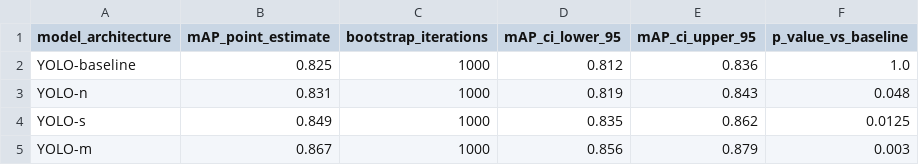
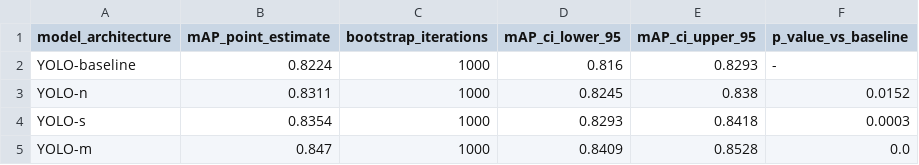
Before and after one commit to wisrovi/wyoloservice2_paper, a CSV file: normal_papers/paper_5_statistical/evidencias/results_bootstrap_mAP.csv, drawn as a sheet.

```diff
--- a/normal_papers/paper_5_statistical/evidencias/results_bootstrap_mAP.csv
+++ b/normal_papers/paper_5_statistical/evidencias/results_bootstrap_mAP.csv
@@ -1,5 +1,5 @@
 model_architecture,mAP_point_estimate,bootstrap_iterations,mAP_ci_lower_95,mAP_ci_upper_95,p_value_vs_baseline
-YOLO-baseline,0.825,1000,0.812,0.836,1.0
-YOLO-n,0.831,1000,0.819,0.843,0.048
-YOLO-s,0.849,1000,0.835,0.862,0.0125
-YOLO-m,0.867,1000,0.856,0.879,0.003
+YOLO-baseline,0.8224,1000,0.816,0.8293,-
+YOLO-n,0.8311,1000,0.8245,0.838,0.0152
+YOLO-s,0.8354,1000,0.8293,0.8418,0.0003
+YOLO-m,0.847,1000,0.8409,0.8528,0.0
```
Also changed, not shown: 9 other files.
